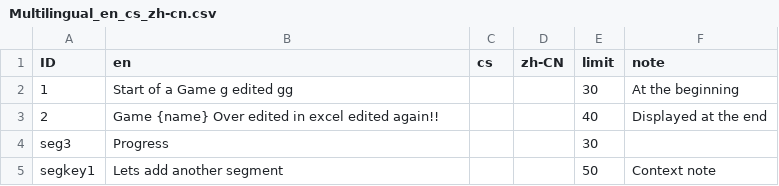
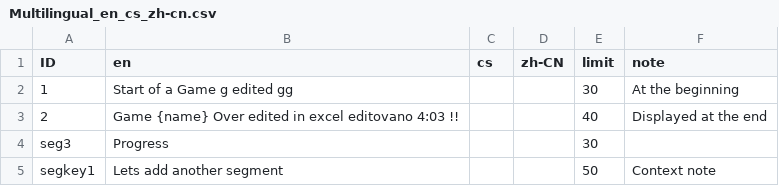
Before and after one commit to MemsourceTesting/QA, a CSV file: Continuous_job/Multilingual_en_cs_zh-cn.csv, drawn as a sheet.

Commit message:
Add files via upload

```diff
--- a/Continuous_job/Multilingual_en_cs_zh-cn.csv
+++ b/Continuous_job/Multilingual_en_cs_zh-cn.csv
@@ -2,3 +2,3 @@ ID,en,cs,zh-CN,limit,note
 1,Start of a Game g edited gg,,,30,At the beginning
-2,Game {name} Over edited in excel edited again!!,,,40,Displayed at the end
+2,Game {name} Over edited in excel editovano 4:03 !!,,,40,Displayed at the end
 seg3,Progress,,,30,
```
